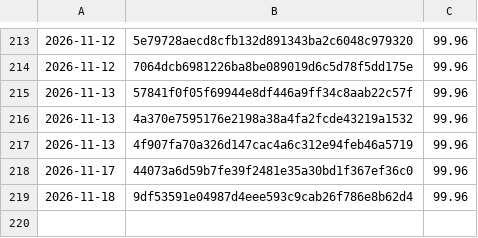
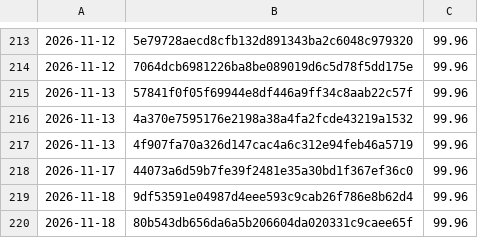
Before and after one commit to Danathar/sensi, a CSV file: coverage-trend.csv, drawn as a sheet; only a part is shown, gaps mark what is left out.

```diff
--- a/coverage-trend.csv
+++ b/coverage-trend.csv
@@ -219 +219,2 @@
 2026-11-18,9df53591e04987d4eee593c9cab26f786e8b62d4,99.96
+2026-11-18,80b543db656da6a5b206604da020331c9caee65f,99.96
```
